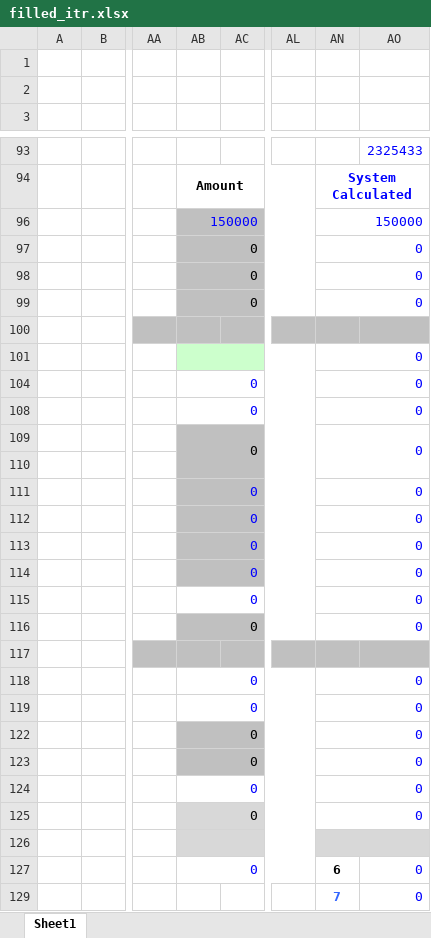
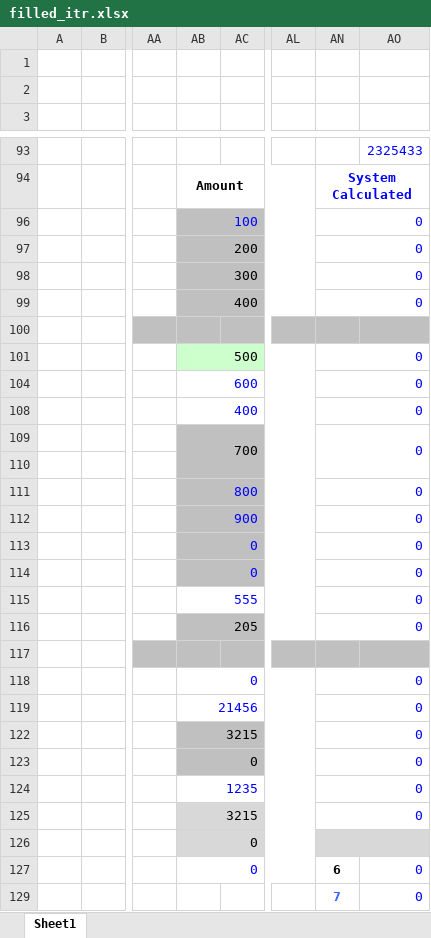
Before and after one commit to Stuti19/TaxES, an Excel workbook: Downloads/TaxES-master/TaxES-master/backend/final/filled_itr.xlsx, sheet Sheet1, drawn as a sheet; only a part is shown, gaps mark what is left out; values as stored, in another font and other column widths than the file's, no borders; conditional formats not drawn; the diff covers the shown part only; the diff names each change by its address in the sheet, - before the commit and + after, or states it on an @@ line.

```diff
--- a/Downloads/TaxES-master/TaxES-master/backend/final/filled_itr.xlsx (sheet Sheet1)
+++ b/Downloads/TaxES-master/TaxES-master/backend/final/filled_itr.xlsx (sheet Sheet1)
-AB96: 150000
+AB96: 100
-AN96: 150000
+AN96: 0
-AB97: 0
+AB97: 200
-AB98: 0
+AB98: 300
-AB99: 0
+AB99: 400
-AB101: (empty)
+AB101: 500
-AB104: 0
+AB104: 600
-AB108: 0
+AB108: 400
-AB109: 0
+AB109: 700
-AB111: 0
+AB111: 800
-AB112: 0
+AB112: 900
-AB115: 0
+AB115: 555
-AB116: 0
+AB116: 205
-AB119: 0
+AB119: 21456
-AB122: 0
+AB122: 3215
-AB124: 0
+AB124: 1235
-AB125: 0
+AB125: 3215
-AB126: (empty)
+AB126: 0
```
Also changed, not shown: 5 added rows, 5 removed rows and 21 edited cells elsewhere in this sheet, hidden cells, 15 other files.
